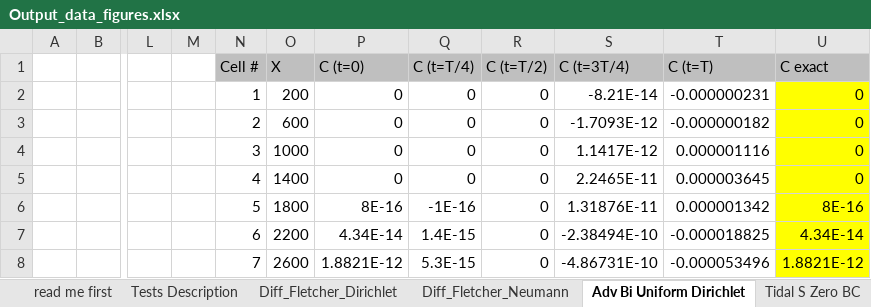
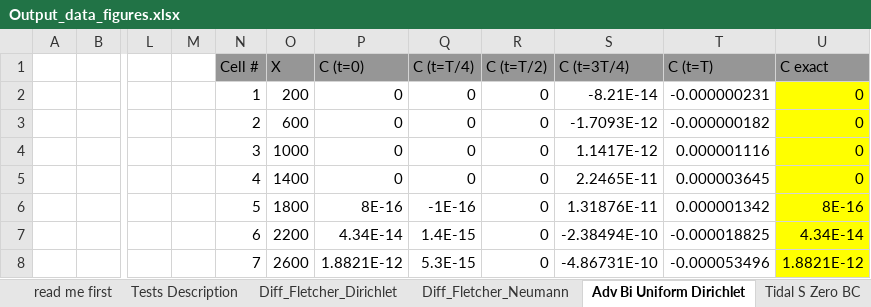
Before and after one commit to dwr-psandhu/dsm2-stm, an Excel workbook: stm/documents/algorithm_and_tests/1_Page_Summary/12.03.2010/Output_data_figures.xlsx, sheet Adv Bi Uniform Dirichlet, drawn as a sheet; only a part is shown, gaps mark what is left out; values as stored, in another font and other column widths than the file's, no borders; charts and pictures not drawn; the diff names each change by its address in the sheet, - before the commit and + after, or states it on an @@ line.

```diff
--- a/stm/documents/algorithm_and_tests/1_Page_Summary/12.03.2010/Output_data_figures.xlsx (sheet Adv Bi Uniform Dirichlet)
+++ b/stm/documents/algorithm_and_tests/1_Page_Summary/12.03.2010/Output_data_figures.xlsx (sheet Adv Bi Uniform Dirichlet)
-N1:U1 fill: #BFBFBF
+N1:U1 fill: #969696
```
Also changed, not shown: sheet Tests Description, sheet Data Heun Linear Decay No Flow, sheet Data Uniform Adv Decay G, sheet read me first, sheet Diff_Fletcher_Neumann, sheet Diff_Fletcher_Dirichlet, other sheet tabs, charts or pictures.
